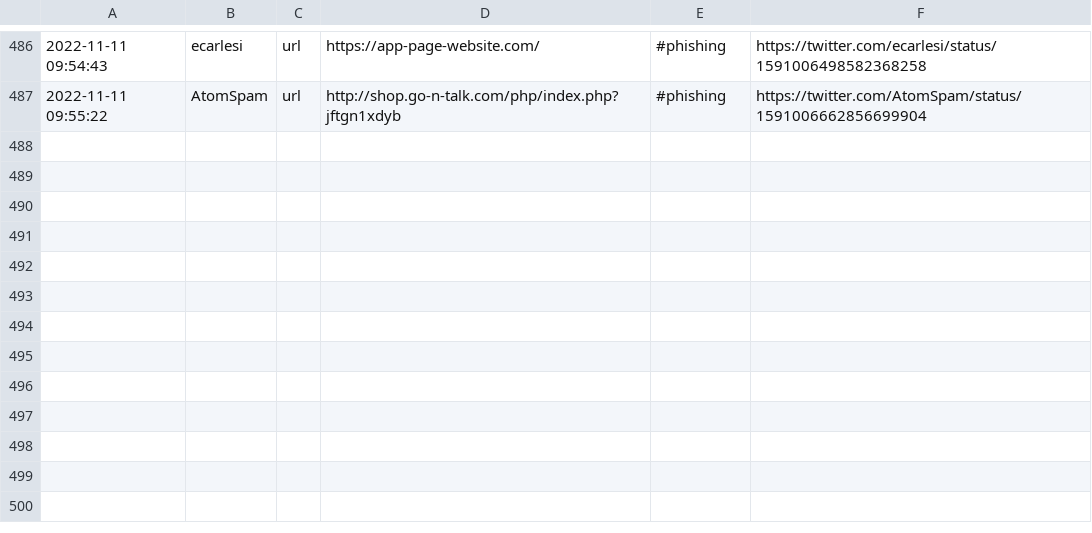
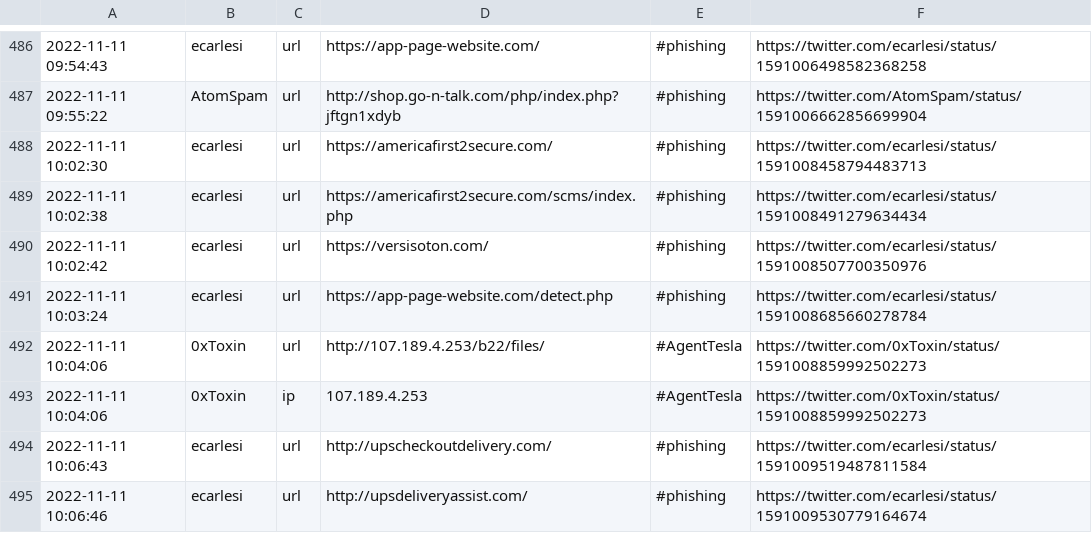
Before and after one commit to Croat79/TweetFeed, a CSV file: today.csv, drawn as a sheet; only a part is shown, gaps mark what is left out.

```diff
--- a/today.csv
+++ b/today.csv
@@ -487 +487,9 @@
 2022-11-11 09:55:22,AtomSpam,url,http://shop.go-n-talk.com/php/index.php?jftgn1xdyb,#phishing,https://twitter.com/AtomSpam/status/1591006662856699904
+2022-11-11 10:02:30,ecarlesi,url,https://americafirst2secure.com/,#phishing,https://twitter.com/ecarlesi/status/1591008458794483713
+2022-11-11 10:02:38,ecarlesi,url,https://americafirst2secure.com/scms/index.php,#phishing,https://twitter.com/ecarlesi/status/1591008491279634434
+2022-11-11 10:02:42,ecarlesi,url,https://versisoton.com/,#phishing,https://twitter.com/ecarlesi/status/1591008507700350976
+2022-11-11 10:03:24,ecarlesi,url,https://app-page-website.com/detect.php,#phishing,https://twitter.com/ecarlesi/status/1591008685660278784
+2022-11-11 10:04:06,0xToxin,url,http://107.189.4.253/b22/files/,#AgentTesla,https://twitter.com/0xToxin/status/1591008859992502273
+2022-11-11 10:04:06,0xToxin,ip,107.189.4.253,#AgentTesla,https://twitter.com/0xToxin/status/1591008859992502273
+2022-11-11 10:06:43,ecarlesi,url,http://upscheckoutdelivery.com/,#phishing,https://twitter.com/ecarlesi/status/1591009519487811584
+2022-11-11 10:06:46,ecarlesi,url,http://upsdeliveryassist.com/,#phishing,https://twitter.com/ecarlesi/status/1591009530779164674
```
Also changed, not shown: Nov_2022/20221111.csv, week.csv, 2 other files.
